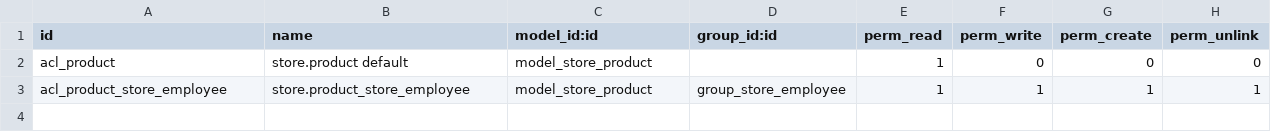
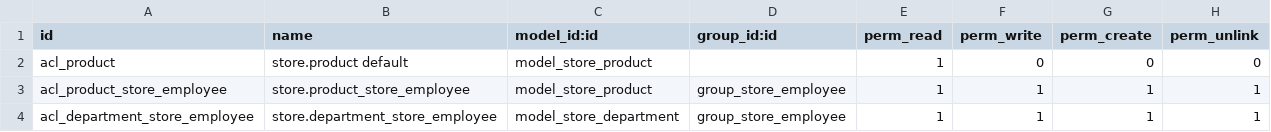
Before and after one commit to lazaroofarrill/pepe_timbirichi, a CSV file: security/ir.model.access.csv, drawn as a sheet; the diff names each change by its address in the sheet, - before the commit and + after, or states it on an @@ line.

Commit message:
Added store.department model, views and access files

```diff
--- a/security/ir.model.access.csv
+++ b/security/ir.model.access.csv
+row 4: acl_department_store_employee | store.department_store_employee | model_store_department | group_store_employee | 1 | 1 | 1 | 1
```
Also changed, not shown: 6 other files.
